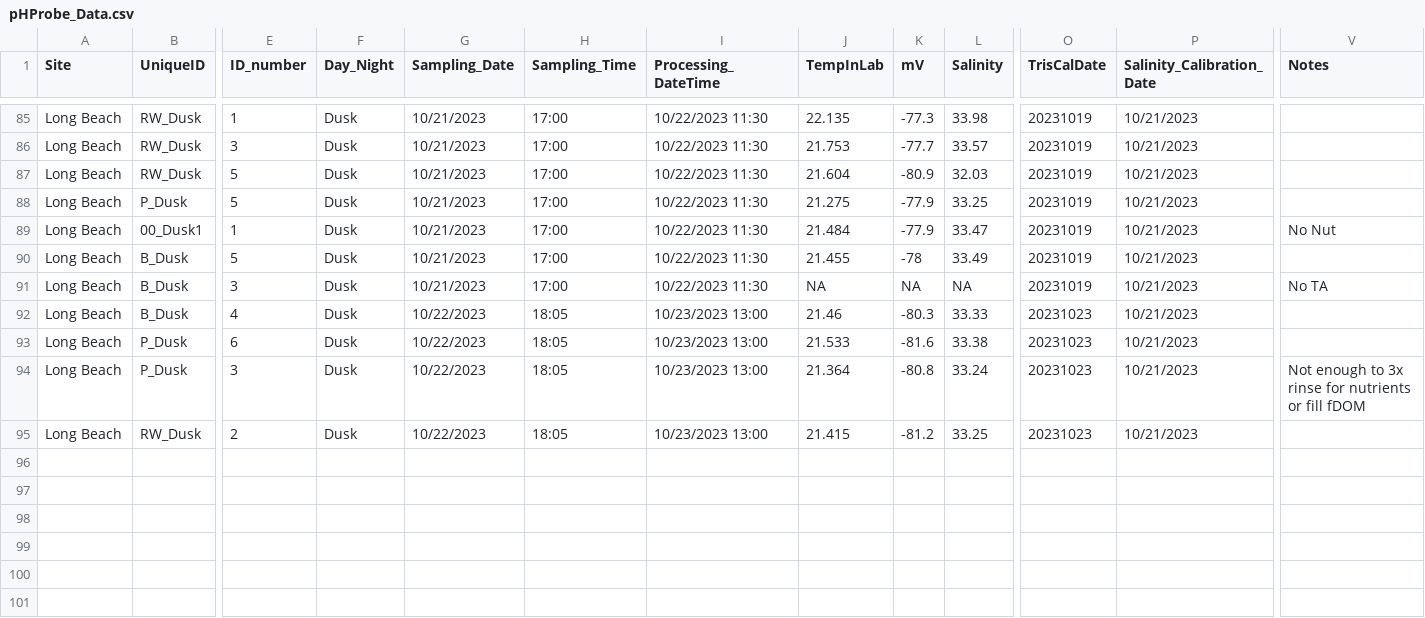
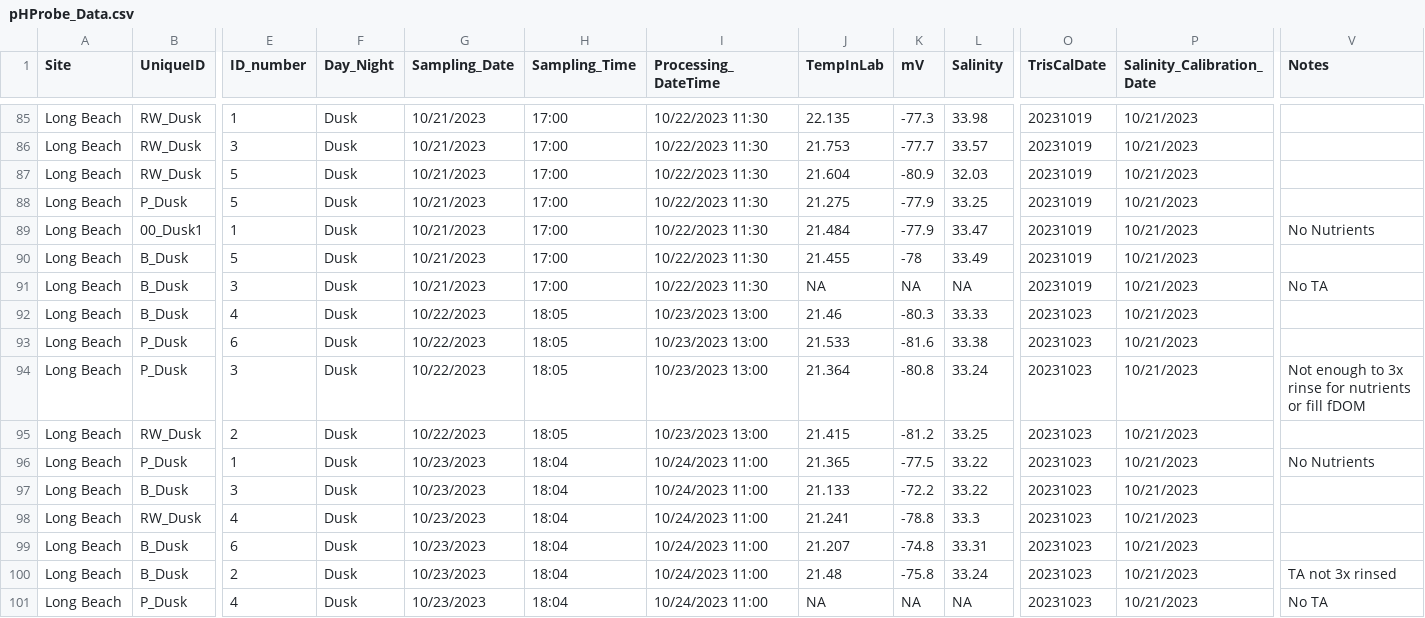
Before and after one commit to njsilbiger/SantaCruz_EcoFun, a CSV file: Data/Biogeochemistry/pHProbe_Data.csv, drawn as a sheet; only a part is shown, gaps mark what is left out; rows hold the shown columns only; the diff names each change by its address in the sheet, - before the commit and + after, or states it on an @@ line.

Commit message:
Added 20231023

```diff
--- a/Data/Biogeochemistry/pHProbe_Data.csv
+++ b/Data/Biogeochemistry/pHProbe_Data.csv
-V89 (Notes): No Nut
+V89 (Notes): No Nutrients
+row 96: Long Beach | P_Dusk | 1 | Dusk | 10/23/2023 | 18:04 | 10/24/2023 11:00 | 21.365 | -77.5 | 33.22 | 20231023 | 10/21/2023 | No Nutrients
+row 97: Long Beach | B_Dusk | 3 | Dusk | 10/23/2023 | 18:04 | 10/24/2023 11:00 | 21.133 | -72.2 | 33.22 | 20231023 | 10/21/2023
+row 98: Long Beach | RW_Dusk | 4 | Dusk | 10/23/2023 | 18:04 | 10/24/2023 11:00 | 21.241 | -78.8 | 33.3 | 20231023 | 10/21/2023
+row 99: Long Beach | B_Dusk | 6 | Dusk | 10/23/2023 | 18:04 | 10/24/2023 11:00 | 21.207 | -74.8 | 33.31 | 20231023 | 10/21/2023
+row 100: Long Beach | B_Dusk | 2 | Dusk | 10/23/2023 | 18:04 | 10/24/2023 11:00 | 21.48 | -75.8 | 33.24 | 20231023 | 10/21/2023 | TA not 3x rinsed
+row 101: Long Beach | P_Dusk | 4 | Dusk | 10/23/2023 | 18:04 | 10/24/2023 11:00 | NA | NA | NA | 20231023 | 10/21/2023 | No TA
```
